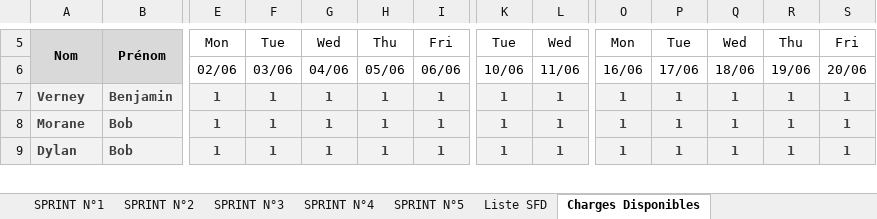
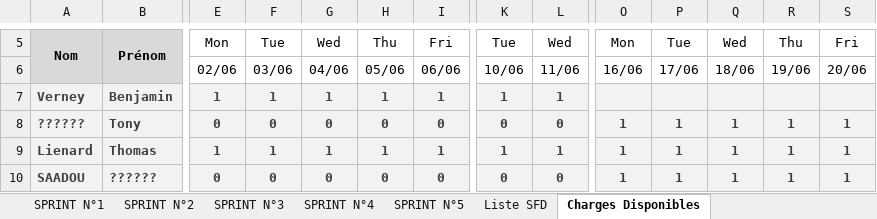
Before and after one commit to fletellier/cervin, an Excel workbook: doc/2014/AconitBacklog.xlsx, sheet Charges Disponibles, drawn as a sheet; only a part is shown, gaps mark what is left out; values as stored, in another font and other column widths than the file's, no borders; conditional formats not drawn; addresses are those after the commit; rows hold the shown columns only; the diff covers the shown part only; the diff names each change by its address in the sheet, - before the commit and + after, or states it on an @@ line.

```diff
--- a/doc/2014/AconitBacklog.xlsx (sheet Charges Disponibles)
+++ b/doc/2014/AconitBacklog.xlsx (sheet Charges Disponibles)
-O7: 1
+O7: (empty)
-P7: 1
+P7: (empty)
-Q7: 1
+Q7: (empty)
-R7: 1
+R7: (empty)
-S7: 1
+S7: (empty)
+row 8: ?????? | Tony | 0 | 0 | 0 | 0 | 0 | 0 | 0 | 1 | 1 | 1 | 1 | 1
-A9: Morane
+A9: Lienard
-B9: Bob
+B9: Thomas
-A10: Dylan
+A10: SAADOU
-B10: Bob
+B10: ??????
-E10: 1
+E10: 0
-F10: 1
+F10: 0
-G10: 1
+G10: 0
-H10: 1
+H10: 0
-I10: 1
+I10: 0
-K10: 1
+K10: 0
-L10: 1
+L10: 0
```
Also changed, not shown: 39 edited cells elsewhere in this sheet, sheet SPRINT N°2, sheet SPRINT N°5, sheet SPRINT N°1, sheet Backlog, sheet SPRINT N°3, sheet SPRINT N°4, 1 more sheet, formulas that keep their value, hidden cells, charts or pictures.
